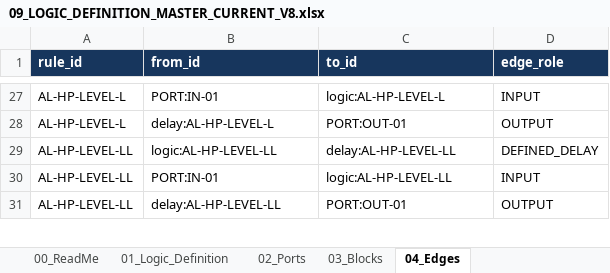
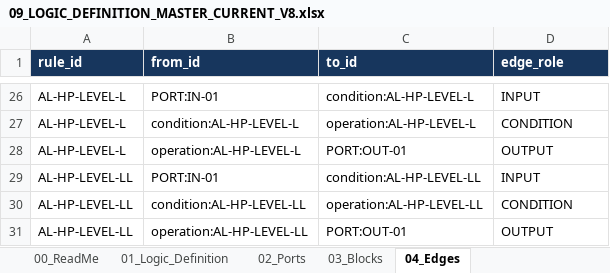
Before and after one commit to khaku25/triplens-thermosyspro-cloud-runner, an Excel workbook: generated/logic/09_LOGIC_DEFINITION_MASTER_CURRENT_V8.xlsx, sheet 04_Edges, drawn as a sheet; only a part is shown, gaps mark what is left out; values as stored, in another font and other column widths than the file's, no borders; removed rows and columns are numbered as before the commit, all else as after; the diff covers the shown part only; the diff names each change by its address in the sheet, - before the commit and + after, or states it on an @@ line.

Commit message:
fix: report integrity, recovery workflow, and logic diagram v2
Merge PR #51 after local verification of report evidence integrity, recovery/session migration, and Logic Master draw.io v2 assets.

```diff
--- a/generated/logic/09_LOGIC_DEFINITION_MASTER_CURRENT_V8.xlsx (sheet 04_Edges)
+++ b/generated/logic/09_LOGIC_DEFINITION_MASTER_CURRENT_V8.xlsx (sheet 04_Edges)
-C26 (to_id): logic:AL-HP-LEVEL-L
+C26 (to_id): condition:AL-HP-LEVEL-L
+row 27: AL-HP-LEVEL-L | condition:AL-HP-LEVEL-L | operation:AL-HP-LEVEL-L | CONDITION
-B28 (from_id): delay:AL-HP-LEVEL-L
+B28 (from_id): operation:AL-HP-LEVEL-L
-row 29: AL-HP-LEVEL-LL | logic:AL-HP-LEVEL-LL | delay:AL-HP-LEVEL-LL | DEFINED_DELAY
-C29 (to_id): logic:AL-HP-LEVEL-LL
+C29 (to_id): condition:AL-HP-LEVEL-LL
+row 30: AL-HP-LEVEL-LL | condition:AL-HP-LEVEL-LL | operation:AL-HP-LEVEL-LL | CONDITION
-B31 (from_id): delay:AL-HP-LEVEL-LL
+B31 (from_id): operation:AL-HP-LEVEL-LL
```
Also changed, not shown: other rows of this sheet, sheet 03_Blocks, 53 other files.
